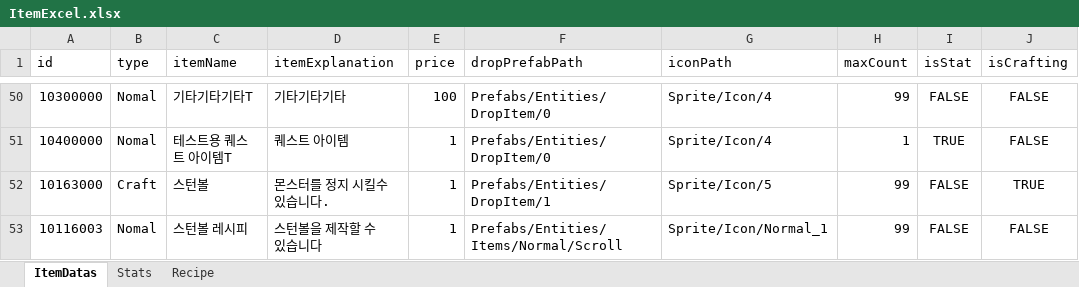
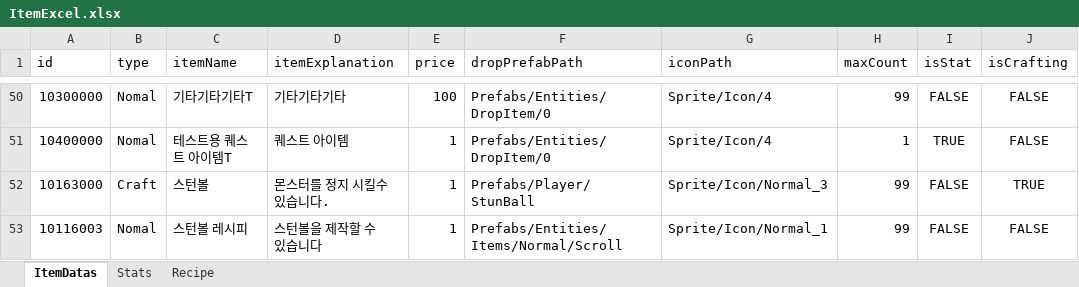
Before and after one commit to noyyo/EscapeIsekai, an Excel workbook: Assets/Resources/ItemData/ItemExcel.xlsx, sheet ItemDatas, drawn as a sheet; only a part is shown, gaps mark what is left out; values as stored, in another font and other column widths than the file's, no borders; the diff names each change by its address in the sheet, - before the commit and + after, or states it on an @@ line.

```diff
--- a/Assets/Resources/ItemData/ItemExcel.xlsx (sheet ItemDatas)
+++ b/Assets/Resources/ItemData/ItemExcel.xlsx (sheet ItemDatas)
-F52 (dropPrefabPath): Prefabs/Entities/DropItem/1
+F52 (dropPrefabPath): Prefabs/Player/StunBall
-G52 (iconPath): Sprite/Icon/5
+G52 (iconPath): Sprite/Icon/Normal_3
```
Also changed, not shown: 25 other files.
